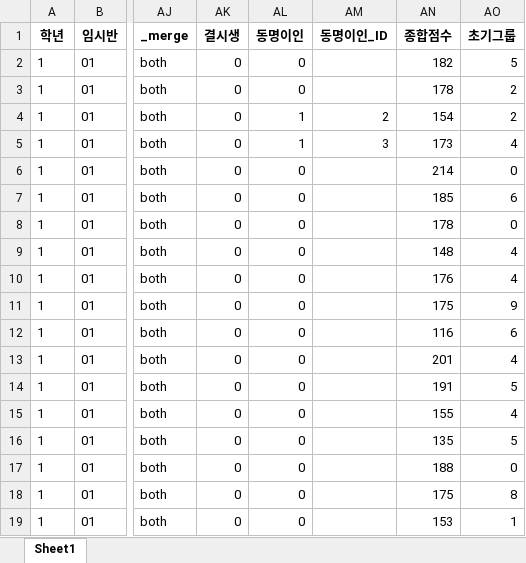
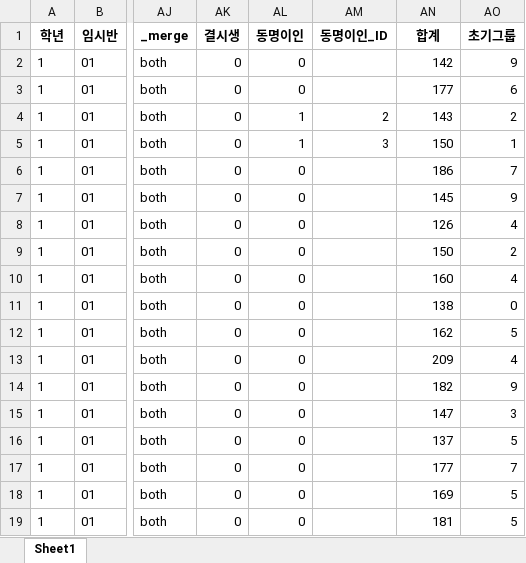
Before and after one commit to Byumin/group_classification, an Excel workbook: group_assign_df.xlsx, sheet Sheet1, drawn as a sheet; only a part is shown, gaps mark what is left out; values as stored, in another font and other column widths than the file's, no borders; the diff covers the shown part only; the diff names each change by its address in the sheet, - before the commit and + after, or states it on an @@ line.

```diff
--- a/group_assign_df.xlsx (sheet Sheet1)
+++ b/group_assign_df.xlsx (sheet Sheet1)
-AN1: 종합점수
+AN1: 합계
-AN2 (합계): 182
+AN2 (합계): 142
-AO2 (초기그룹): 5
+AO2 (초기그룹): 9
-AN3 (합계): 178
+AN3 (합계): 177
-AO3 (초기그룹): 2
+AO3 (초기그룹): 6
-AN4 (합계): 154
+AN4 (합계): 143
-AN5 (합계): 173
+AN5 (합계): 150
-AO5 (초기그룹): 4
+AO5 (초기그룹): 1
-AN6 (합계): 214
+AN6 (합계): 186
-AO6 (초기그룹): 0
+AO6 (초기그룹): 7
-AN7 (합계): 185
+AN7 (합계): 145
-AO7 (초기그룹): 6
+AO7 (초기그룹): 9
-AN8 (합계): 178
+AN8 (합계): 126
-AO8 (초기그룹): 0
+AO8 (초기그룹): 4
-AN9 (합계): 148
+AN9 (합계): 150
-AO9 (초기그룹): 4
+AO9 (초기그룹): 2
-AN10 (합계): 176
+AN10 (합계): 160
-AN11 (합계): 175
+AN11 (합계): 138
-AO11 (초기그룹): 9
+AO11 (초기그룹): 0
-AN12 (합계): 116
+AN12 (합계): 162
-AO12 (초기그룹): 6
+AO12 (초기그룹): 5
-AN13 (합계): 201
+AN13 (합계): 209
-AN14 (합계): 191
+AN14 (합계): 182
-AO14 (초기그룹): 5
+AO14 (초기그룹): 9
-AN15 (합계): 155
+AN15 (합계): 147
-AO15 (초기그룹): 4
+AO15 (초기그룹): 3
-AN16 (합계): 135
+AN16 (합계): 137
-AN17 (합계): 188
+AN17 (합계): 177
-AO17 (초기그룹): 0
+AO17 (초기그룹): 7
-AN18 (합계): 175
+AN18 (합계): 169
-AO18 (초기그룹): 8
+AO18 (초기그룹): 5
-AN19 (합계): 153
+AN19 (합계): 181
-AO19 (초기그룹): 1
+AO19 (초기그룹): 5
```
Also changed, not shown: 35 added rows and 507 edited cells elsewhere in this sheet, 5 other files.
